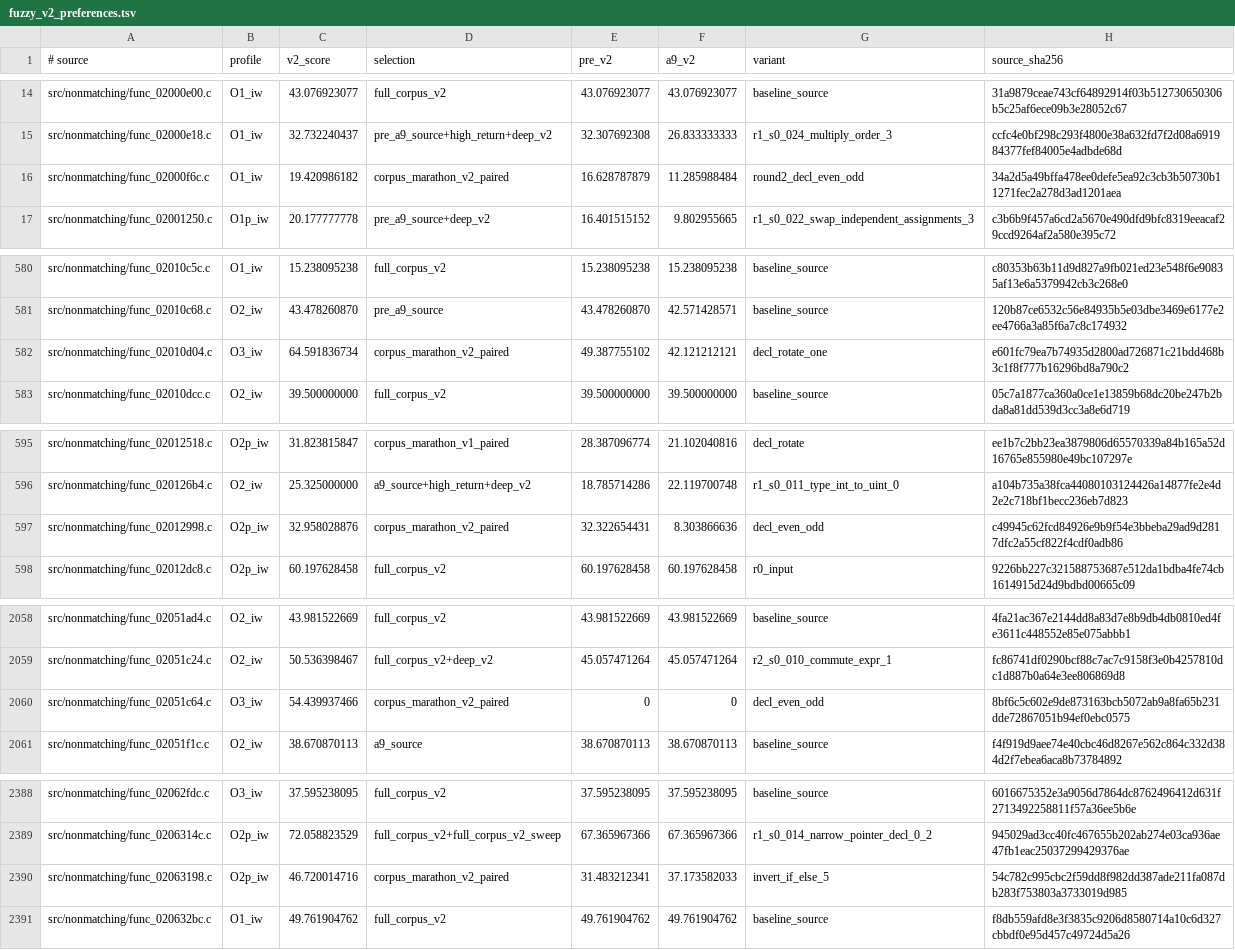
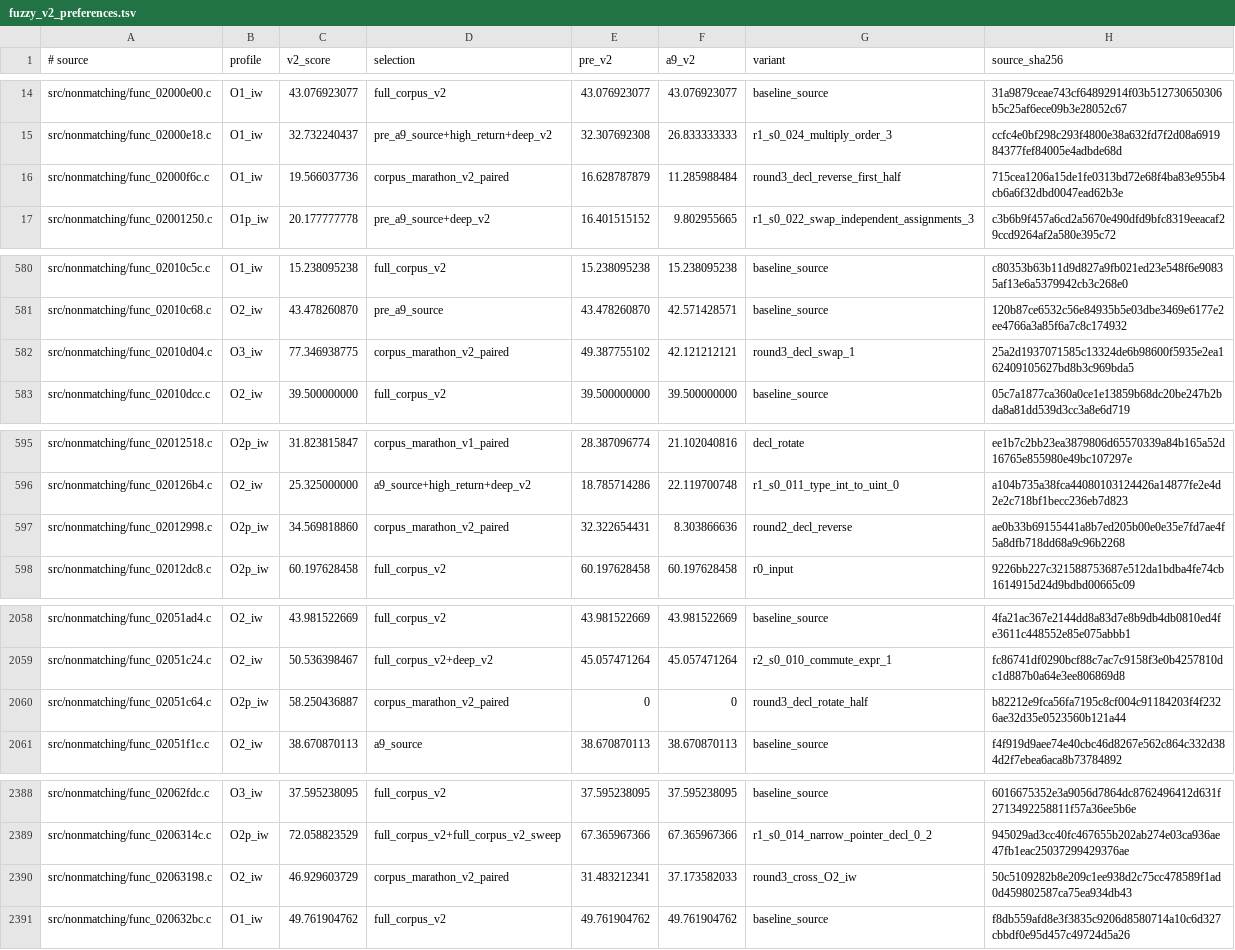
Before and after one commit to dothacktranslate/okamiden-decomp, a TSV file: config/arm9/fuzzy_v2_preferences.tsv, drawn as a sheet; only a part is shown, gaps mark what is left out; the diff covers the shown part only.

```diff
--- a/config/arm9/fuzzy_v2_preferences.tsv
+++ b/config/arm9/fuzzy_v2_preferences.tsv
@@ -15,3 +15,3 @@ src/nonmatching/func_02000e00.c	O1_iw	43.076923077	full_corpus_v2	43.076923077	4
 src/nonmatching/func_02000e18.c	O1_iw	32.732240437	pre_a9_source+high_return+deep_v2	32.307692308	26.833333333	r1_s0_024_multiply_order_3	ccfc4e0bf298c293f4800e38a632fd7f2d08a691984377fef84005e4adbde68d
-src/nonmatching/func_02000f6c.c	O1_iw	19.420986182	corpus_marathon_v2_paired	16.628787879	11.285988484	round2_decl_even_odd	34a2d5a49bffa478ee0defe5ea92c3cb3b50730b11271fec2a278d3ad1201aea
+src/nonmatching/func_02000f6c.c	O1_iw	19.566037736	corpus_marathon_v2_paired	16.628787879	11.285988484	round3_decl_reverse_first_half	715cea1206a15de1fe0313bd72e68f4ba83e955b4cb6a6f32dbd0047ead62b3e
 src/nonmatching/func_02001250.c	O1p_iw	20.177777778	pre_a9_source+deep_v2	16.401515152	9.802955665	r1_s0_022_swap_independent_assignments_3	c3b6b9f457a6cd2a5670e490dfd9bfc8319eeacaf29ccd9264af2a580e395c72
@@ -581,3 +581,3 @@ src/nonmatching/func_02010c5c.c	O1_iw	15.238095238	full_corpus_v2	15.238095238	1
 src/nonmatching/func_02010c68.c	O2_iw	43.478260870	pre_a9_source	43.478260870	42.571428571	baseline_source	120b87ce6532c56e84935b5e03dbe3469e6177e2ee4766a3a85f6a7c8c174932
-src/nonmatching/func_02010d04.c	O3_iw	64.591836734	corpus_marathon_v2_paired	49.387755102	42.121212121	decl_rotate_one	e601fc79ea7b74935d2800ad726871c21bdd468b3c1f8f777b16296bd8a790c2
+src/nonmatching/func_02010d04.c	O3_iw	77.346938775	corpus_marathon_v2_paired	49.387755102	42.121212121	round3_decl_swap_1	25a2d1937071585c13324de6b98600f5935e2ea162409105627bd8b3c969bda5
 src/nonmatching/func_02010dcc.c	O2_iw	39.500000000	full_corpus_v2	39.500000000	39.500000000	baseline_source	05c7a1877ca360a0ce1e13859b68dc20be247b2bda8a81dd539d3cc3a8e6d719
@@ -596,3 +596,3 @@ src/nonmatching/func_02012518.c	O2p_iw	31.823815847	corpus_marathon_v1_paired	28
 src/nonmatching/func_020126b4.c	O2_iw	25.325000000	a9_source+high_return+deep_v2	18.785714286	22.119700748	r1_s0_011_type_int_to_uint_0	a104b735a38fca44080103124426a14877fe2e4d2e2c718bf1becc236eb7d823
-src/nonmatching/func_02012998.c	O2p_iw	32.958028876	corpus_marathon_v2_paired	32.322654431	8.303866636	decl_even_odd	c49945c62fcd84926e9b9f54e3bbeba29ad9d2817dfc2a55cf822f4cdf0adb86
+src/nonmatching/func_02012998.c	O2p_iw	34.569818860	corpus_marathon_v2_paired	32.322654431	8.303866636	round2_decl_reverse	ae0b33b69155441a8b7ed205b00e0e35e7fd7ae4f5a8dfb718dd68a9c96b2268
 src/nonmatching/func_02012dc8.c	O2p_iw	60.197628458	full_corpus_v2	60.197628458	60.197628458	r0_input	9226bb227c321588753687e512da1bdba4fe74cb1614915d24d9bdbd00665c09
@@ -2059,3 +2059,3 @@ src/nonmatching/func_02051ad4.c	O2_iw	43.981522669	full_corpus_v2	43.981522669	4
 src/nonmatching/func_02051c24.c	O2_iw	50.536398467	full_corpus_v2+deep_v2	45.057471264	45.057471264	r2_s0_010_commute_expr_1	fc86741df0290bcf88c7ac7c9158f3e0b4257810dc1d887b0a64e3ee806869d8
-src/nonmatching/func_02051c64.c	O3_iw	54.439937466	corpus_marathon_v2_paired	0	0	decl_even_odd	8bf6c5c602e9de873163bcb5072ab9a8fa65b231dde72867051b94ef0ebc0575
+src/nonmatching/func_02051c64.c	O2p_iw	58.250436887	corpus_marathon_v2_paired	0	0	round3_decl_rotate_half	b82212e9fca56fa7195c8cf004c91184203f4f2326ae32d35e0523560b121a44
 src/nonmatching/func_02051f1c.c	O2_iw	38.670870113	a9_source	38.670870113	38.670870113	baseline_source	f4f919d9aee74e40cbc46d8267e562c864c332d384d2f7ebea6aca8b73784892
@@ -2389,3 +2389,3 @@ src/nonmatching/func_02062fdc.c	O3_iw	37.595238095	full_corpus_v2	37.595238095	3
 src/nonmatching/func_0206314c.c	O2p_iw	72.058823529	full_corpus_v2+full_corpus_v2_sweep	67.365967366	67.365967366	r1_s0_014_narrow_pointer_decl_0_2	945029ad3cc40fc467655b202ab274e03ca936ae47fb1eac25037299429376ae
-src/nonmatching/func_02063198.c	O2p_iw	46.720014716	corpus_marathon_v2_paired	31.483212341	37.173582033	invert_if_else_5	54c782c995cbc2f59dd8f982dd387ade211fa087db283f753803a3733019d985
+src/nonmatching/func_02063198.c	O2_iw	46.929603729	corpus_marathon_v2_paired	31.483212341	37.173582033	round3_cross_O2_iw	50c5109282b8e209c1ee938d2c75cc478589f1ad0d459802587ca75ea934db43
 src/nonmatching/func_020632bc.c	O1_iw	49.761904762	full_corpus_v2	49.761904762	49.761904762	baseline_source	f8db559afd8e3f3835c9206d8580714a10c6d327cbbdf0e95d457c49724d5a26
```
Also changed, not shown: 119 edited cells elsewhere in this file, 37 other files.
